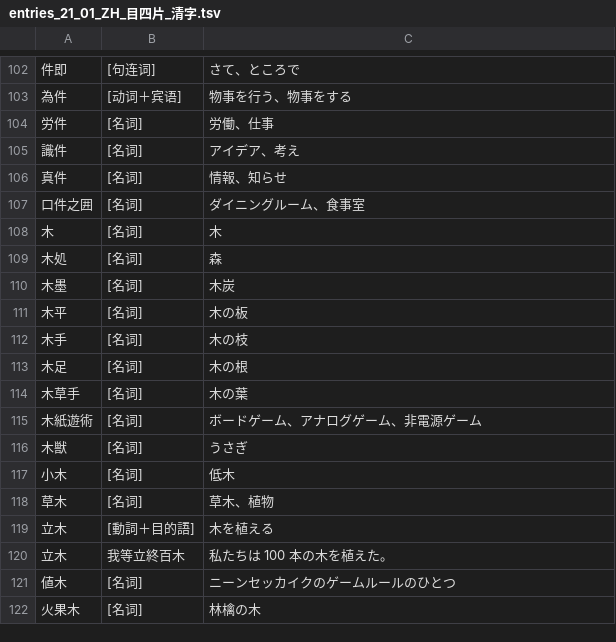
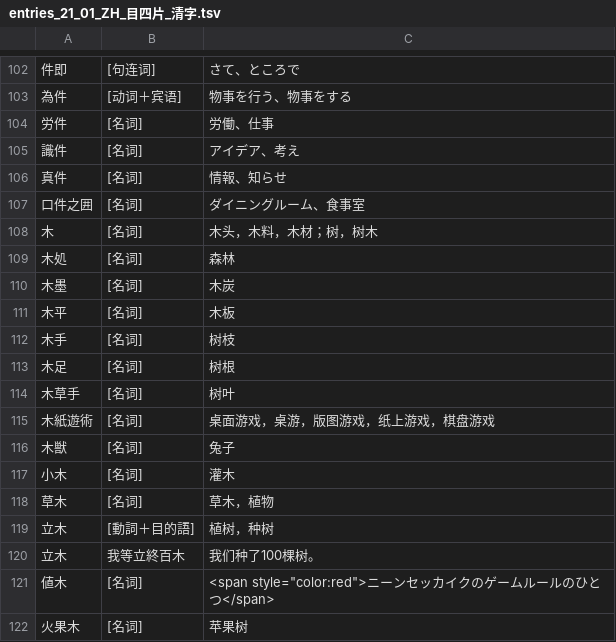
Before and after one commit to sozysozbot/linzklar_and_pmcp_paper_dictionary, a TSV file: entries_21_01_ZH_目四片_清字.tsv, drawn as a sheet; only a part is shown, gaps mark what is left out.

```diff
--- a/entries_21_01_ZH_目四片_清字.tsv
+++ b/entries_21_01_ZH_目四片_清字.tsv
@@ -107,16 +107,16 @@
 口件之囲	[名词]	ダイニングルーム、食事室
-木	[名词]	木
-木処	[名词]	森
+木	[名词]	木头，木料，木材；树，树木
+木処	[名词]	森林
 木墨	[名词]	木炭
-木平	[名词]	木の板
-木手	[名词]	木の枝
-木足	[名词]	木の根
-木草手	[名词]	木の葉
-木紙遊術	[名词]	ボードゲーム、アナログゲーム、非電源ゲーム
-木獣	[名词]	うさぎ
-小木	[名词]	低木
-草木	[名词]	草木、植物
-立木	[動詞＋目的語]	木を植える
-立木	我等立終百木	私たちは 100 本の木を植えた。
-値木	[名词]	ニーンセッカイクのゲームルールのひとつ
-火果木	[名词]	林檎の木
+木平	[名词]	木板
+木手	[名词]	树枝
+木足	[名词]	树根
+木草手	[名词]	树叶
+木紙遊術	[名词]	桌面游戏，桌游，版图游戏，纸上游戏，棋盘游戏
+木獣	[名词]	兔子
+小木	[名词]	灌木
+草木	[名词]	草木，植物
+立木	[動詞＋目的語]	植树，种树
+立木	我等立終百木	我们种了100棵树。
+値木	[名词]	<span style="color:red">ニーンセッカイクのゲームルールのひとつ</span>
+火果木	[名词]	苹果树
```
Also changed, not shown: 1 other file.
